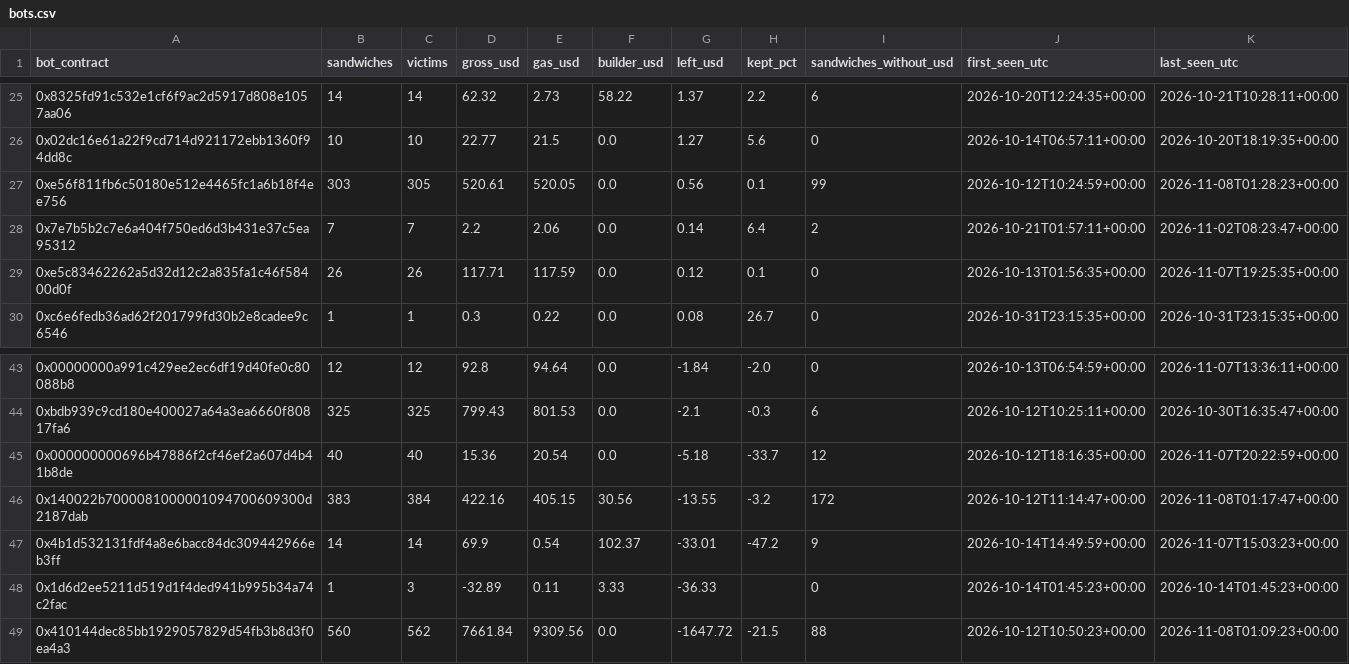
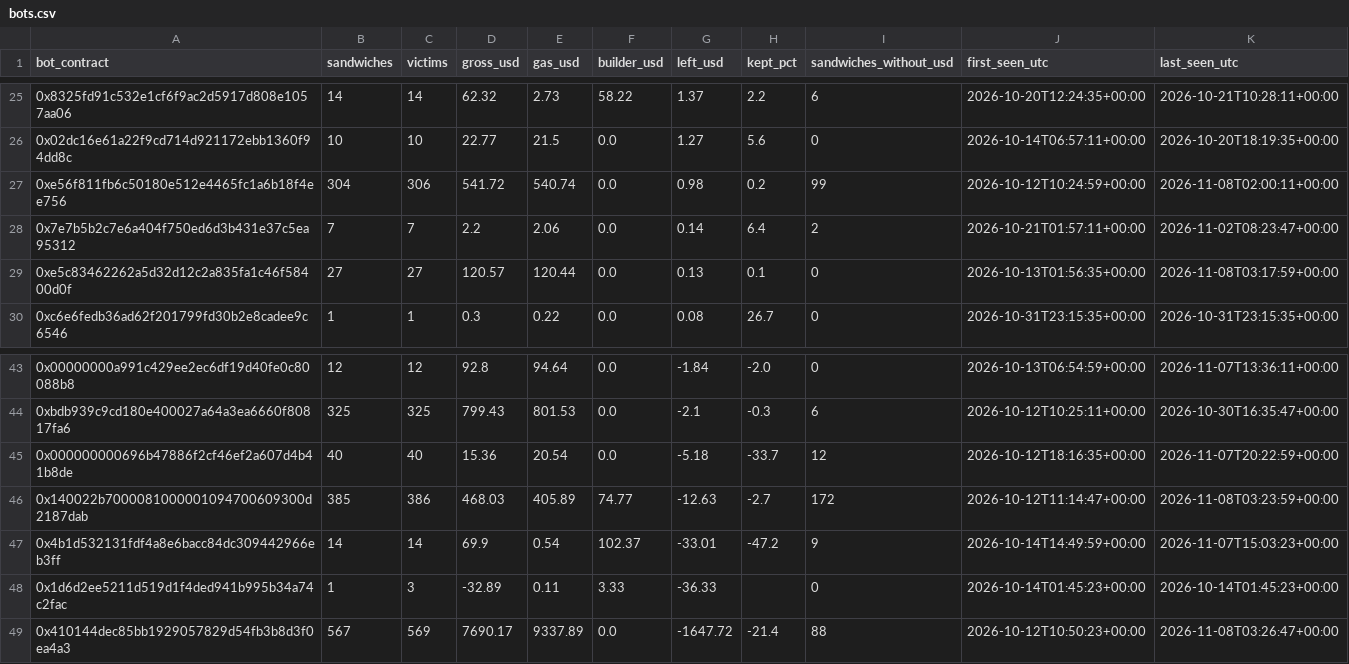
Before and after one commit to leomadori/mev-watch, a CSV file: data/bots.csv, drawn as a sheet; only a part is shown, gaps mark what is left out; the diff covers the shown part only.

```diff
--- a/data/bots.csv
+++ b/data/bots.csv
@@ -26,5 +26,5 @@ bot_contract,sandwiches,victims,gross_usd,gas_usd,builder_usd,left_usd,kept_pct,
 0x02dc16e61a22f9cd714d921172ebb1360f94dd8c,10,10,22.77,21.5,0.0,1.27,5.6,0,2026-10-14T06:57:11+00:00,2026-10-20T18:19:35+00:00
-0xe56f811fb6c50180e512e4465fc1a6b18f4ee756,303,305,520.61,520.05,0.0,0.56,0.1,99,2026-10-12T10:24:59+00:00,2026-11-08T01:28:23+00:00
+0xe56f811fb6c50180e512e4465fc1a6b18f4ee756,304,306,541.72,540.74,0.0,0.98,0.2,99,2026-10-12T10:24:59+00:00,2026-11-08T02:00:11+00:00
 0x7e7b5b2c7e6a404f750ed6d3b431e37c5ea95312,7,7,2.2,2.06,0.0,0.14,6.4,2,2026-10-21T01:57:11+00:00,2026-11-02T08:23:47+00:00
-0xe5c83462262a5d32d12c2a835fa1c46f58400d0f,26,26,117.71,117.59,0.0,0.12,0.1,0,2026-10-13T01:56:35+00:00,2026-11-07T19:25:35+00:00
+0xe5c83462262a5d32d12c2a835fa1c46f58400d0f,27,27,120.57,120.44,0.0,0.13,0.1,0,2026-10-13T01:56:35+00:00,2026-11-08T03:17:59+00:00
 0xc6e6fedb36ad62f201799fd30b2e8cadee9c6546,1,1,0.3,0.22,0.0,0.08,26.7,0,2026-10-31T23:15:35+00:00,2026-10-31T23:15:35+00:00
@@ -45,5 +45,5 @@ bot_contract,sandwiches,victims,gross_usd,gas_usd,builder_usd,left_usd,kept_pct,
 0x000000000696b47886f2cf46ef2a607d4b41b8de,40,40,15.36,20.54,0.0,-5.18,-33.7,12,2026-10-12T18:16:35+00:00,2026-11-07T20:22:59+00:00
-0x140022b7000081000001094700609300d2187dab,383,384,422.16,405.15,30.56,-13.55,-3.2,172,2026-10-12T11:14:47+00:00,2026-11-08T01:17:47+00:00
+0x140022b7000081000001094700609300d2187dab,385,386,468.03,405.89,74.77,-12.63,-2.7,172,2026-10-12T11:14:47+00:00,2026-11-08T03:23:59+00:00
 0x4b1d532131fdf4a8e6bacc84dc309442966eb3ff,14,14,69.9,0.54,102.37,-33.01,-47.2,9,2026-10-14T14:49:59+00:00,2026-11-07T15:03:23+00:00
 0x1d6d2ee5211d519d1f4ded941b995b34a74c2fac,1,3,-32.89,0.11,3.33,-36.33,,0,2026-10-14T01:45:23+00:00,2026-10-14T01:45:23+00:00
-0x410144dec85bb1929057829d54fb3b8d3f0ea4a3,560,562,7661.84,9309.56,0.0,-1647.72,-21.5,88,2026-10-12T10:50:23+00:00,2026-11-08T01:09:23+00:00
+0x410144dec85bb1929057829d54fb3b8d3f0ea4a3,567,569,7690.17,9337.89,0.0,-1647.72,-21.4,88,2026-10-12T10:50:23+00:00,2026-11-08T03:26:47+00:00
```
Also changed, not shown: 49 edited cells elsewhere in this file, 2 other files.
